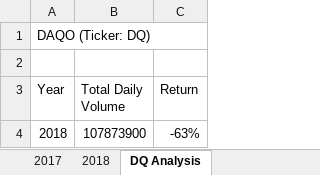
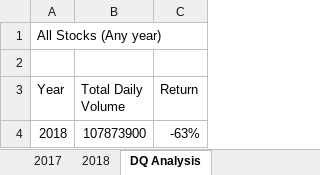
Before and after one commit to DerrickAmegashie/stock-analysis, an Excel workbook: green_stocks.xlsm, sheet DQ Analysis, drawn as a sheet; values as stored, in another font and other column widths than the file's, no borders; charts and pictures not drawn; the diff names each change by its address in the sheet, - before the commit and + after, or states it on an @@ line.

```diff
--- a/green_stocks.xlsm (sheet DQ Analysis)
+++ b/green_stocks.xlsm (sheet DQ Analysis)
-A1 (Year): DAQO (Ticker: DQ)
+A1 (Year): All Stocks (Any year)
```
Also changed, not shown: sheet All Stocks Analysis, charts or pictures.
